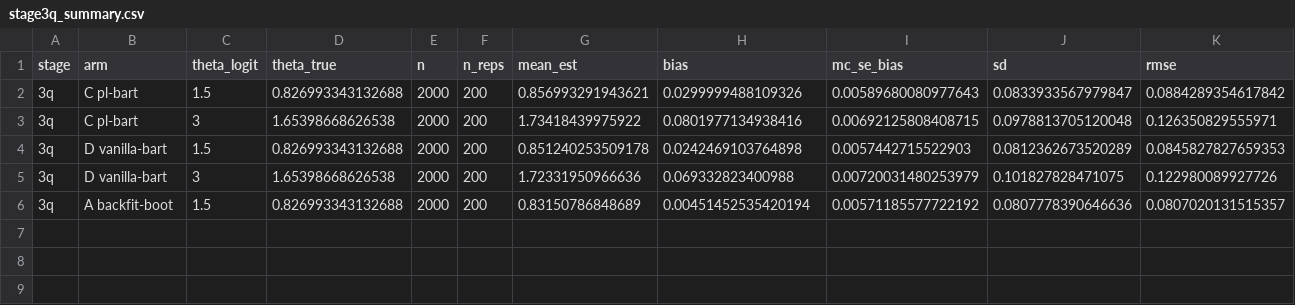
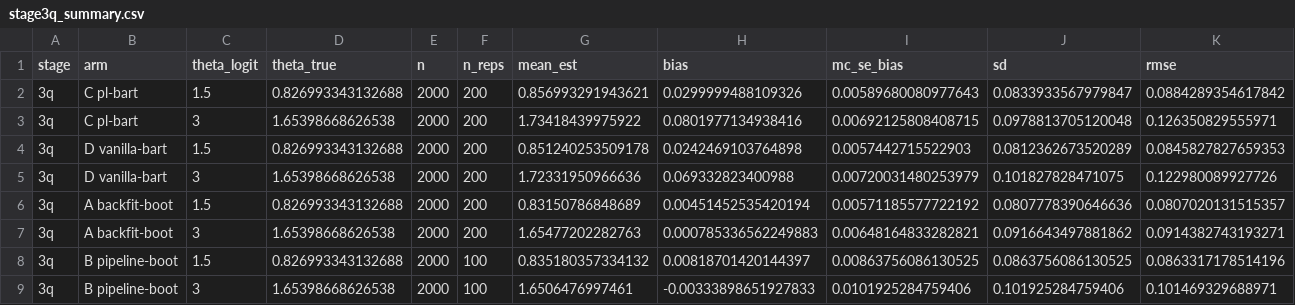
Before and after one commit to bgreenwell/sudo, a CSV file: R/results/stage3q_summary.csv, drawn as a sheet; only a part is shown; rows hold the shown columns only; the diff names each change by its address in the sheet, - before the commit and + after, or states it on an @@ line.

Commit message:
test(bart): record stage 3q results, a Bayesian imputation model does not help
PL-BART and vanilla BART both carry bias that grows with signal (+0.080 at
theta=3, 12 MC standard errors) where the PL-backfit reference is unbiased,
and neither is better calibrated than the bootstrap it was meant to replace.
The PL constraint makes no difference for BART, so the bias is not the D-by-X
interaction that stages 3j-3l identified. The full-pipeline bootstrap remains
the best route to nominal coverage with a black-box imputation model.

```diff
--- a/R/results/stage3q_summary.csv
+++ b/R/results/stage3q_summary.csv
+row 7: 3q | A backfit-boot | 3 | 1.65398668626538 | 2000 | 200 | 1.65477202282763 | 0.000785336562249883 | 0.00648164833282821 | 0.0916643497881862 | 0.0914382743193271
+row 8: 3q | B pipeline-boot | 1.5 | 0.826993343132688 | 2000 | 100 | 0.835180357334132 | 0.00818701420144397 | 0.00863756086130525 | 0.0863756086130525 | 0.0863317178514196
+row 9: 3q | B pipeline-boot | 3 | 1.65398668626538 | 2000 | 100 | 1.6506476997461 | -0.00333898651927833 | 0.0101925284759406 | 0.101925284759406 | 0.101469329688971
```
